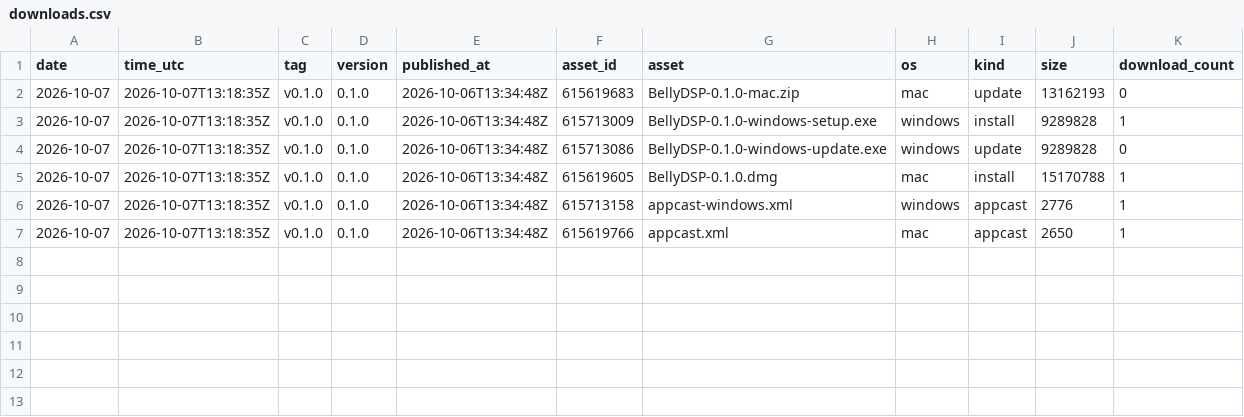
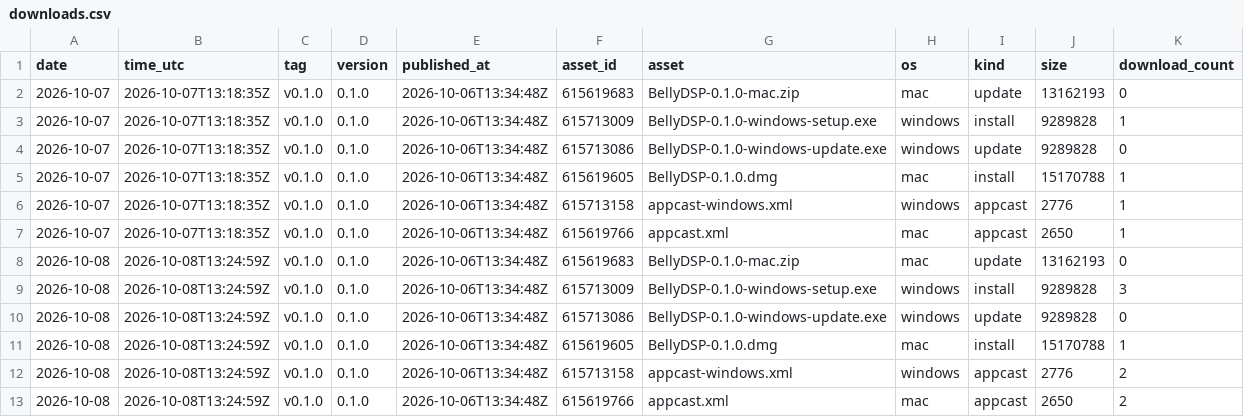
Before and after one commit to SeanSnaider/BellyDSP, a CSV file: downloads.csv, drawn as a sheet; the diff names each change by its address in the sheet, - before the commit and + after, or states it on an @@ line.

```diff
--- a/downloads.csv
+++ b/downloads.csv
+row 8: 2026-10-08 | 2026-10-08T13:24:59Z | v0.1.0 | 0.1.0 | 2026-10-06T13:34:48Z | 615619683 | BellyDSP-0.1.0-mac.zip | mac | update | 13162193 | 0
+row 9: 2026-10-08 | 2026-10-08T13:24:59Z | v0.1.0 | 0.1.0 | 2026-10-06T13:34:48Z | 615713009 | BellyDSP-0.1.0-windows-setup.exe | windows | install | 9289828 | 3
+row 10: 2026-10-08 | 2026-10-08T13:24:59Z | v0.1.0 | 0.1.0 | 2026-10-06T13:34:48Z | 615713086 | BellyDSP-0.1.0-windows-update.exe | windows | update | 9289828 | 0
+row 11: 2026-10-08 | 2026-10-08T13:24:59Z | v0.1.0 | 0.1.0 | 2026-10-06T13:34:48Z | 615619605 | BellyDSP-0.1.0.dmg | mac | install | 15170788 | 1
+row 12: 2026-10-08 | 2026-10-08T13:24:59Z | v0.1.0 | 0.1.0 | 2026-10-06T13:34:48Z | 615713158 | appcast-windows.xml | windows | appcast | 2776 | 2
+row 13: 2026-10-08 | 2026-10-08T13:24:59Z | v0.1.0 | 0.1.0 | 2026-10-06T13:34:48Z | 615619766 | appcast.xml | mac | appcast | 2650 | 2
```
